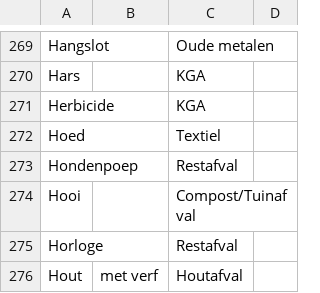
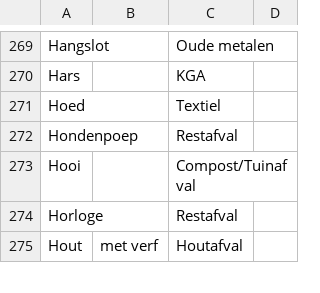
Before and after one commit to hapytex/afvalalfabet, a CSV file: data/data.csv, drawn as a sheet; only a part is shown, gaps mark what is left out.

```diff
--- a/data/data.csv
+++ b/data/data.csv
@@ -270,3 +270,2 @@ Hangslot,,Oude metalen,
 Hars,,KGA,
-Herbicide,,KGA,
 Hoed,,Textiel,
```
Also changed, not shown: data/synonyms.csv.
